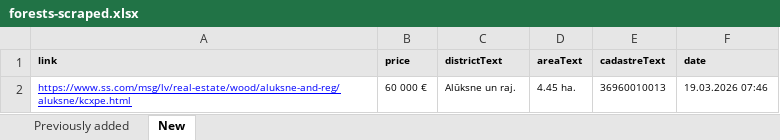
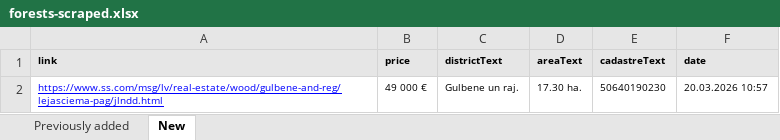
Before and after one commit to Martins-K/forest_land_scraper, an Excel workbook: forests-scraped.xlsx, sheet New, drawn as a sheet; values as stored, in another font and other column widths than the file's, no borders; removed rows and columns are numbered as before the commit, all else as after; the diff names each change by its address in the sheet, - before the commit and + after, or states it on an @@ line.

```diff
--- a/forests-scraped.xlsx (sheet New)
+++ b/forests-scraped.xlsx (sheet New)
-row 2: https://www.ss.com/msg/lv/real-estate/wood/aluksne-and-reg/aluksne/kcxpe.html | 60 000 € | Alūksne un raj. | 4.45 ha. | 36960010013 | 19.03.2026 07:46
+row 2: https://www.ss.com/msg/lv/real-estate/wood/gulbene-and-reg/lejasciema-pag/jlndd.html | 49 000 € | Gulbene un raj. | 17.30 ha. | 50640190230 | 20.03.2026 10:57
```
Also changed, not shown: sheet Previously added.
